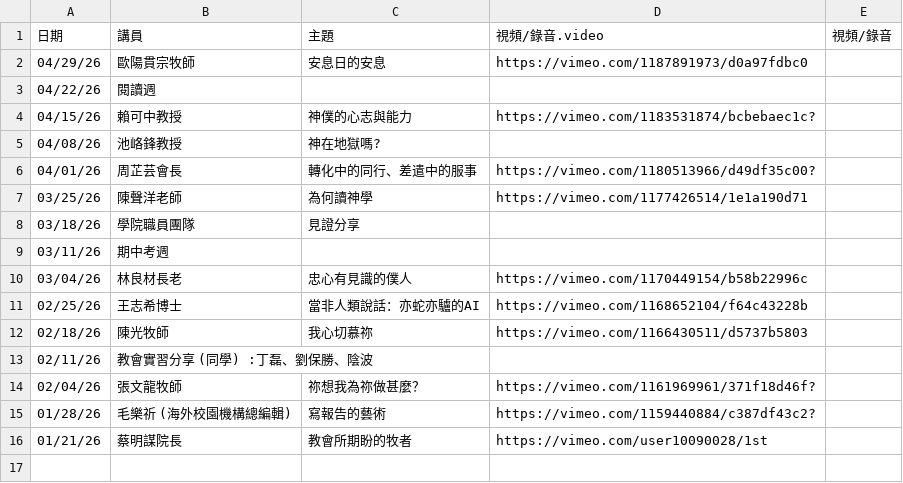
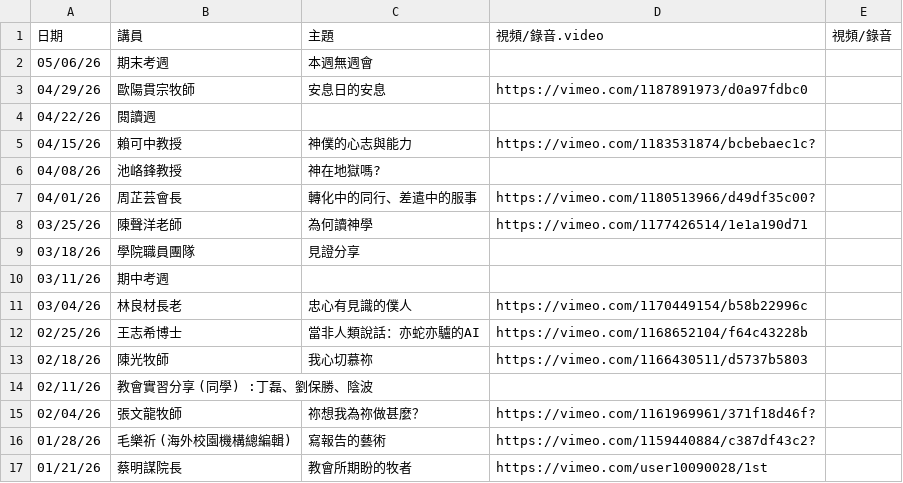
Before and after one commit to cwts-edu/cwts-web, a CSV file: src/content/csv/assembly/2026-H1.csv, drawn as a sheet.

Commit message:
Update Assembly.mdx for 2026 Fall schedule

```diff
--- a/src/content/csv/assembly/2026-H1.csv
+++ b/src/content/csv/assembly/2026-H1.csv
@@ -1,2 +1,3 @@
 日期,講員,主題,視頻/錄音.video,視頻/錄音
+05/06/26,期末考週,本週無週會,,
 04/29/26,歐陽貫宗牧師,安息日的安息,https://vimeo.com/1187891973/d0a97fdbc0,
```
Also changed, not shown: 2 other files.
